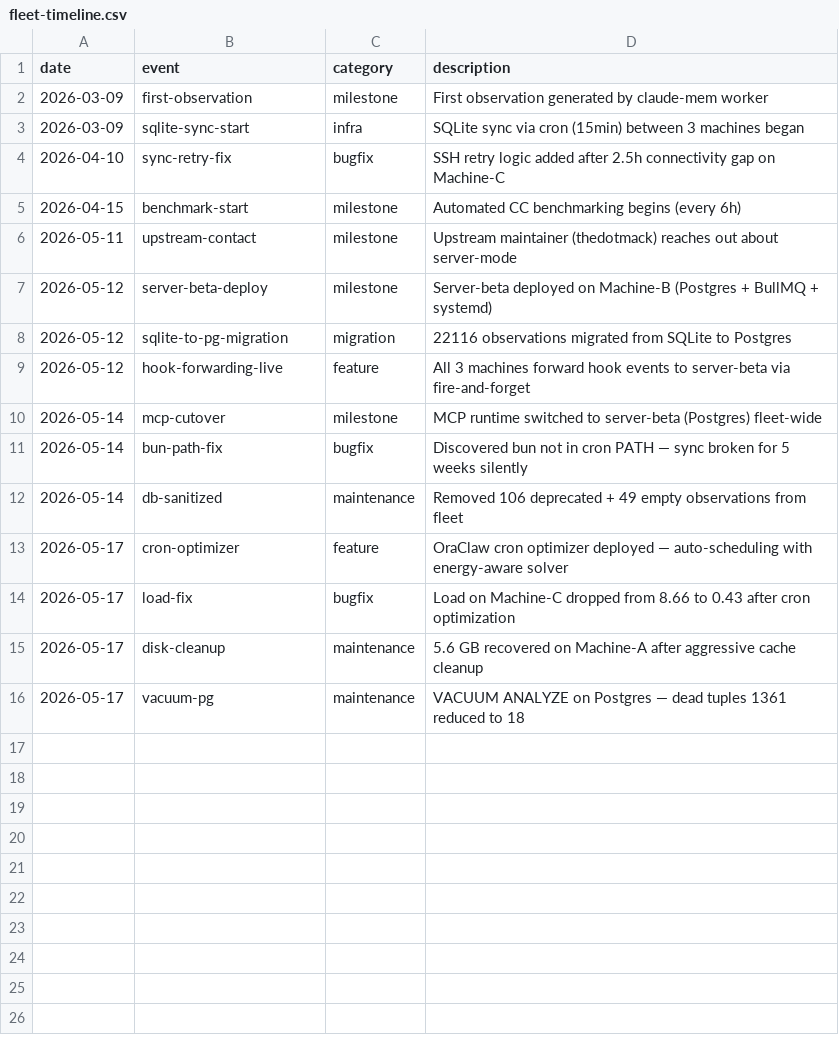
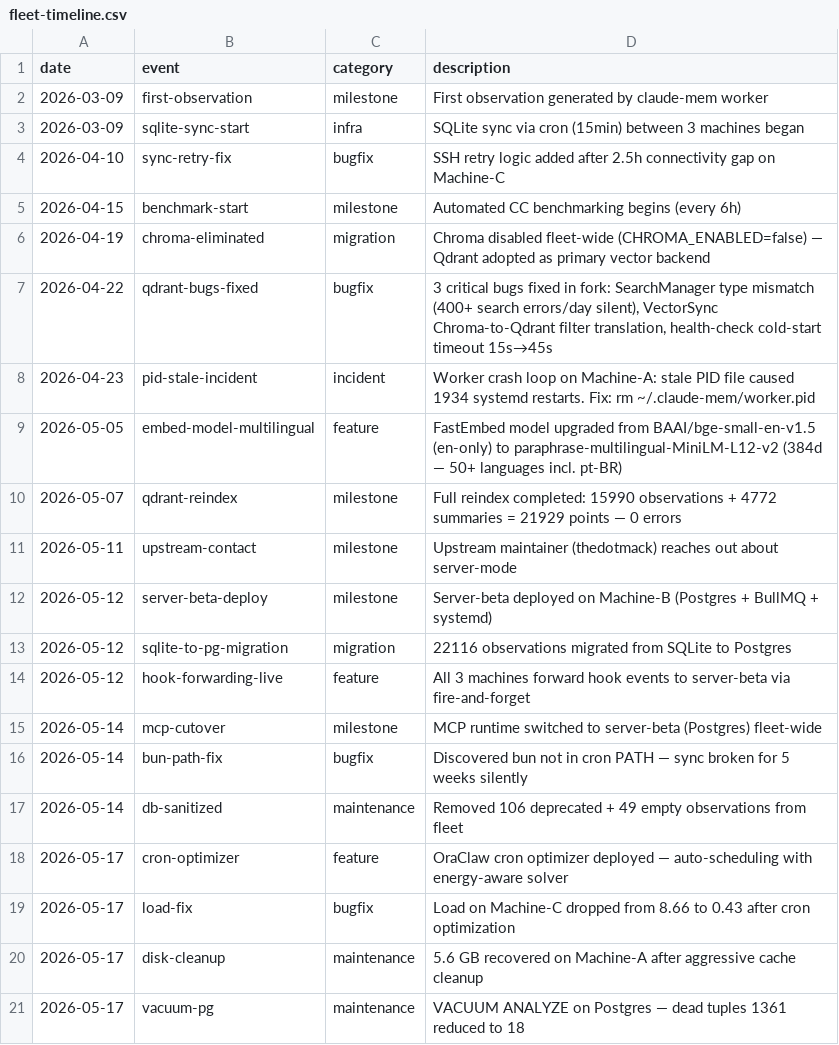
Before and after one commit to alessandropcostabr/claude-mem-case-study, a CSV file: data/fleet-timeline.csv, drawn as a sheet.

```diff
--- a/data/fleet-timeline.csv
+++ b/data/fleet-timeline.csv
@@ -5,2 +5,7 @@ date,event,category,description
 2026-04-15,benchmark-start,milestone,Automated CC benchmarking begins (every 6h)
+2026-04-19,chroma-eliminated,migration,Chroma disabled fleet-wide (CHROMA_ENABLED=false) — Qdrant adopted as primary vector backend
+2026-04-22,qdrant-bugs-fixed,bugfix,"3 critical bugs fixed in fork: SearchManager type mismatch (400+ search errors/day silent), VectorSync Chroma-to-Qdrant filter translation, health-check cold-start timeout 15s→45s"
+2026-04-23,pid-stale-incident,incident,"Worker crash loop on Machine-A: stale PID file caused 1934 systemd restarts. Fix: rm ~/.claude-mem/worker.pid"
+2026-05-05,embed-model-multilingual,feature,"FastEmbed model upgraded from BAAI/bge-small-en-v1.5 (en-only) to paraphrase-multilingual-MiniLM-L12-v2 (384d — 50+ languages incl. pt-BR)"
+2026-05-07,qdrant-reindex,milestone,"Full reindex completed: 15990 observations + 4772 summaries = 21929 points — 0 errors"
 2026-05-11,upstream-contact,milestone,Upstream maintainer (thedotmack) reaches out about server-mode
```
Also changed, not shown: 2 other files.
